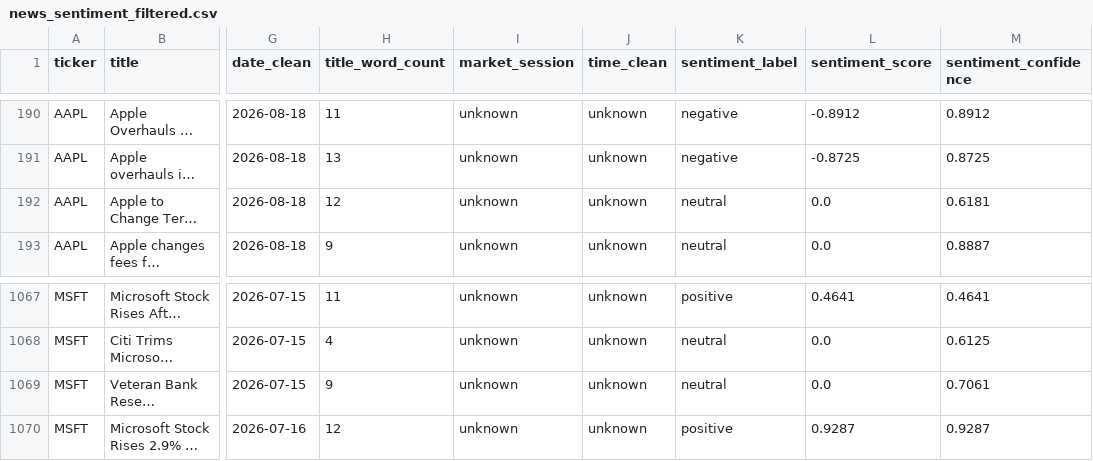
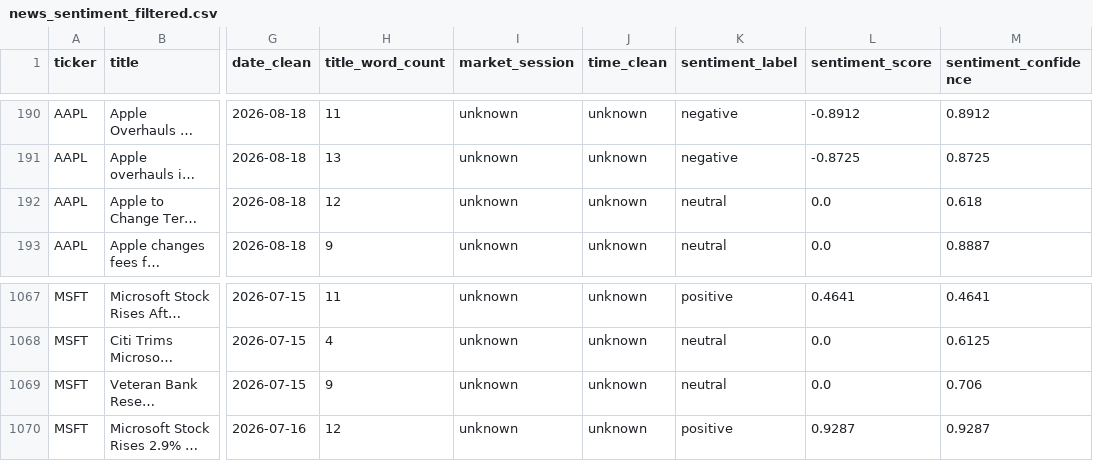
Before and after one commit to shailesh6498/Financial-News-Sentiment-Intelligence-System, a CSV file: data/processed/news_sentiment_filtered.csv, drawn as a sheet; only a part is shown, gaps mark what is left out; long unchanged cells end in …; the diff covers the shown part only; the diff names each change by its address in the sheet, - before the commit and + after, or states it on an @@ line.

```diff
--- a/data/processed/news_sentiment_filtered.csv
+++ b/data/processed/news_sentiment_filtered.csv
-M192 (sentiment_confidence): 0.6181
+M192 (sentiment_confidence): 0.618
-M1069 (sentiment_confidence): 0.7061
+M1069 (sentiment_confidence): 0.706
```
Also changed, not shown: 9 edited cells elsewhere in this file, data/features/model_input.csv, 1 other file.
